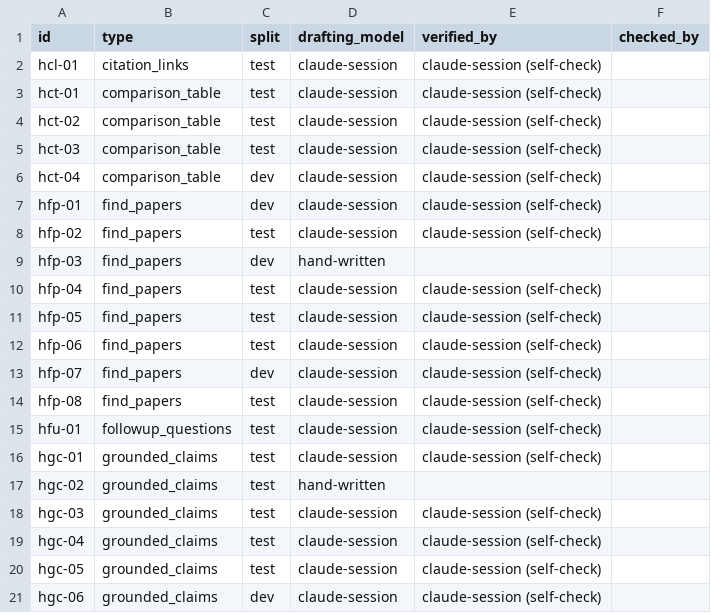
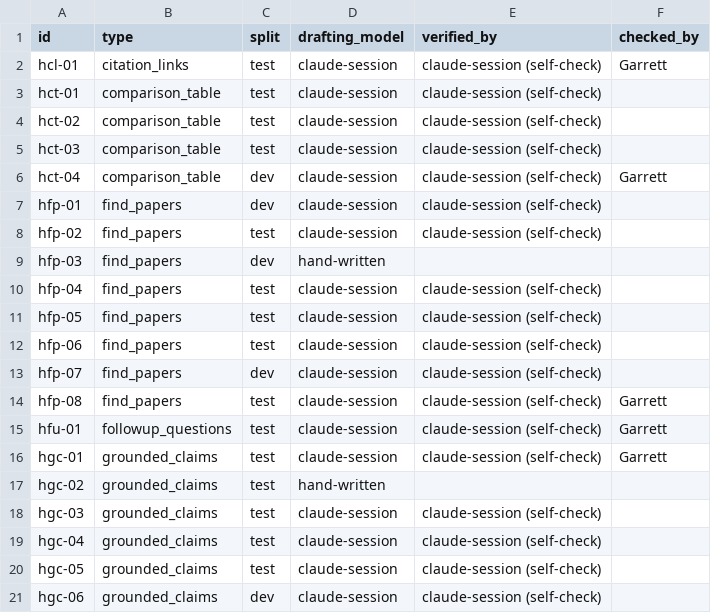
Before and after one commit to hi-im-pod/paperpilot-bench, a CSV file: gold/hard/provenance.csv, drawn as a sheet.

```diff
--- a/gold/hard/provenance.csv
+++ b/gold/hard/provenance.csv
@@ -1,3 +1,3 @@
 id,type,split,drafting_model,verified_by,checked_by
-hcl-01,citation_links,test,claude-session,claude-session (self-check),
+hcl-01,citation_links,test,claude-session,claude-session (self-check),Garrett
 hct-01,comparison_table,test,claude-session,claude-session (self-check),
@@ -5,3 +5,3 @@ hct-02,comparison_table,test,claude-session,claude-session (self-check),
 hct-03,comparison_table,test,claude-session,claude-session (self-check),
-hct-04,comparison_table,dev,claude-session,claude-session (self-check),
+hct-04,comparison_table,dev,claude-session,claude-session (self-check),Garrett
 hfp-01,find_papers,dev,claude-session,claude-session (self-check),
@@ -13,5 +13,5 @@ hfp-06,find_papers,test,claude-session,claude-session (self-check),
 hfp-07,find_papers,dev,claude-session,claude-session (self-check),
-hfp-08,find_papers,test,claude-session,claude-session (self-check),
-hfu-01,followup_questions,test,claude-session,claude-session (self-check),
-hgc-01,grounded_claims,test,claude-session,claude-session (self-check),
+hfp-08,find_papers,test,claude-session,claude-session (self-check),Garrett
+hfu-01,followup_questions,test,claude-session,claude-session (self-check),Garrett
+hgc-01,grounded_claims,test,claude-session,claude-session (self-check),Garrett
 hgc-02,grounded_claims,test,hand-written,,
```
Also changed, not shown: gold/provenance.csv, 14 other files.
